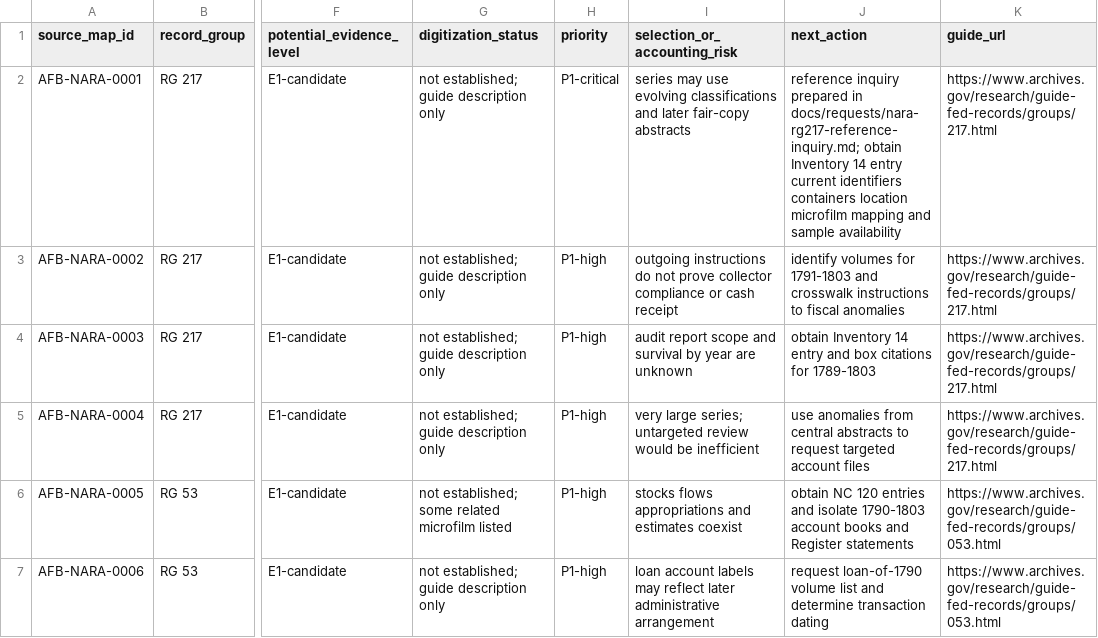
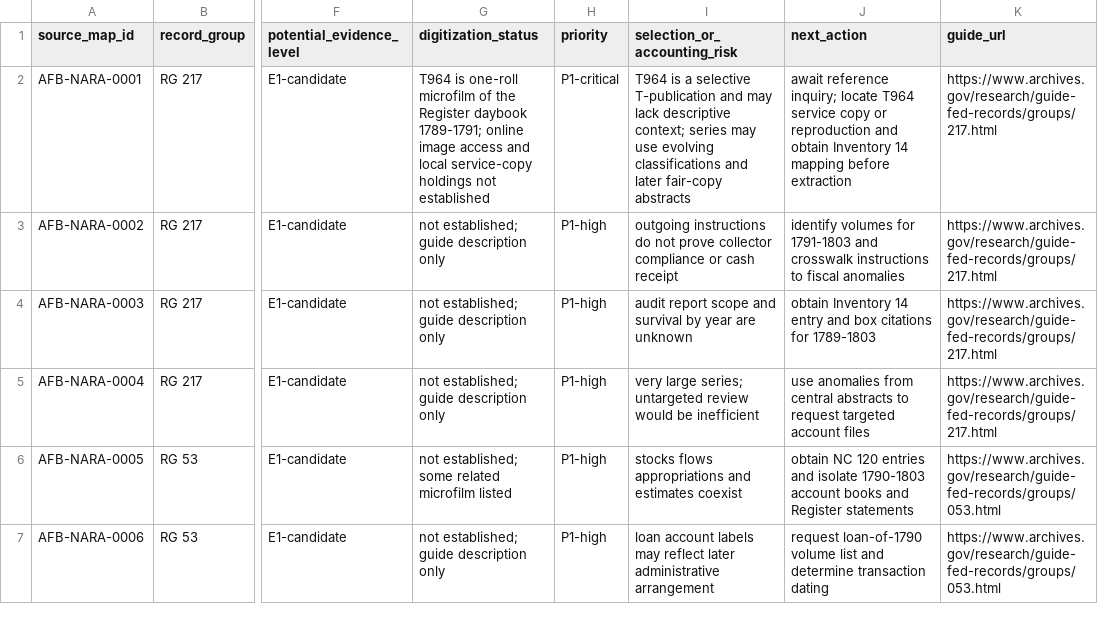
Before and after one commit to danielastone/americas-founding-bet, a CSV file: sources/nara-federal-record-groups.csv, drawn as a sheet; only a part is shown, gaps mark what is left out; the diff names each change by its address in the sheet, - before the commit and + after, or states it on an @@ line.

Commit message:
Resolve T964 as RG217 daybook target

```diff
--- a/sources/nara-federal-record-groups.csv
+++ b/sources/nara-federal-record-groups.csv
-G2 (digitization_status): not established; guide description only
+G2 (digitization_status): T964 is one-roll microfilm of the Register daybook 1789-1791; online image access and local service-copy holdings not established
-I2 (selection_or_accounting_risk): series may…
+I2 (selection_or_accounting_risk): T964 is a selective T-publication and may lack descriptive context; series may…
-J2 (next_action): reference inquiry prepared in docs/requests/nara-rg217-reference-inquiry.md; obtain Inventory 14 entry current identifiers containers location microfilm mapping and sample availability
+J2 (next_action): await reference inquiry; locate T964 service copy or reproduction and obtain Inventory 14 mapping before extraction
```
